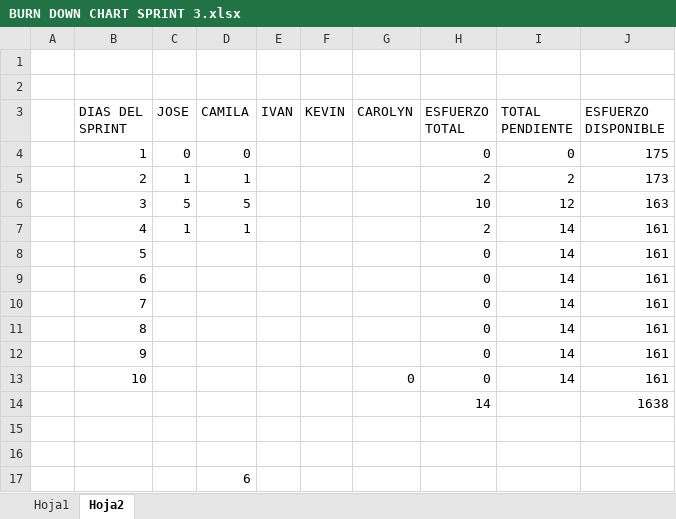
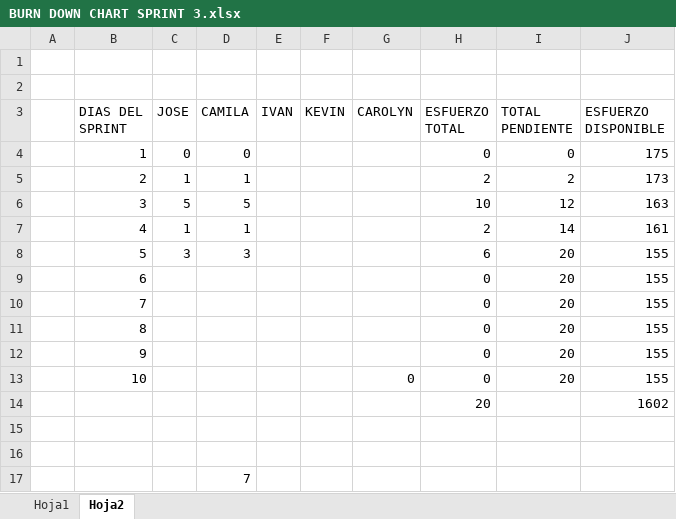
Before and after one commit to Sky-soft-Loyola/CONSULTORIO-ODONTOLOGICO, an Excel workbook: complements/documentacion/BURN DOWN CHART SPRINT 3.xlsx, sheet Hoja2, drawn as a sheet; values as stored, in another font and other column widths than the file's, no borders; removed rows and columns are numbered as before the commit, all else as after; the diff names each change by its address in the sheet, - before the commit and + after, or states it on an @@ line.

Commit message:
Update BURN DOWN CHART SPRINT 3.xlsx
Co-Authored-By: Jose Carlos Medina Averanga <104654674+pepeuk180@users.noreply.github.com>

```diff
--- a/complements/documentacion/BURN DOWN CHART SPRINT 3.xlsx (sheet Hoja2)
+++ b/complements/documentacion/BURN DOWN CHART SPRINT 3.xlsx (sheet Hoja2)
-row 8:  | 5 |  |  |  |  |  | 0 | 14 | 161
-row 9:  | 6 |  |  |  |  |  | 0 | 14 | 161
-row 10:  | 7 |  |  |  |  |  | 0 | 14 | 161
-row 11:  | 8 |  |  |  |  |  | 0 | 14 | 161
-row 12:  | 9 |  |  |  |  |  | 0 | 14 | 161
+row 8:  | 5 | 3 | 3 |  |  |  | 6 | 20 | 155
+row 9:  | 6 |  |  |  |  |  | 0 | 20 | 155
+row 10:  | 7 |  |  |  |  |  | 0 | 20 | 155
+row 11:  | 8 |  |  |  |  |  | 0 | 20 | 155
+row 12:  | 9 |  |  |  |  |  | 0 | 20 | 155
-I13 (TOTAL PENDIENTE): 14
+I13 (TOTAL PENDIENTE): 20
-J13 (ESFUERZO DISPONIBLE): 161
+J13 (ESFUERZO DISPONIBLE): 155
-row 14:  |  |  |  |  |  |  | 14 |  | 1638
+row 14:  |  |  |  |  |  |  | 20 |  | 1602
-D17 (CAMILA): 6
+D17 (CAMILA): 7
```
Also changed, not shown: sheet Hoja1, charts or pictures.
